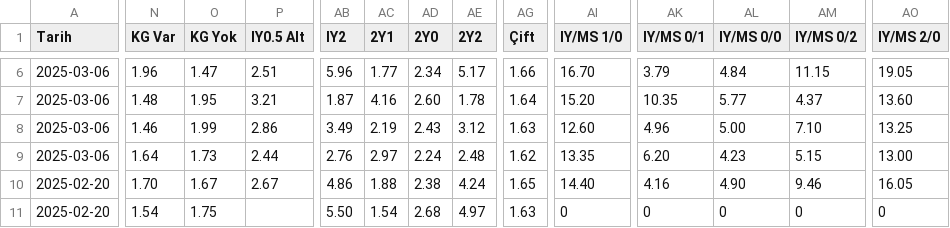
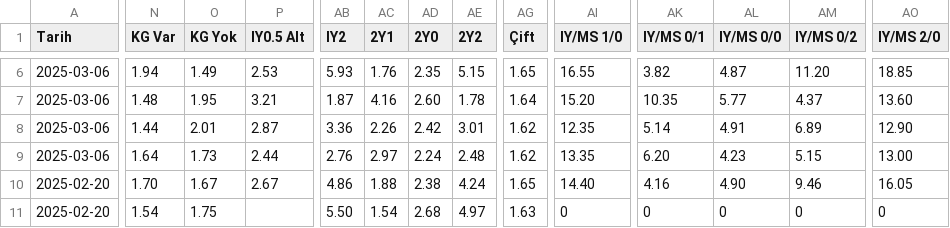
Before and after one commit to analysematchodds/match_odds_csv, a CSV file: conferenceleague.csv, drawn as a sheet; only a part is shown, gaps mark what is left out; the diff covers the shown part only; the diff names each change by its address in the sheet, - before the commit and + after, or states it on an @@ line.

```diff
--- a/conferenceleague.csv
+++ b/conferenceleague.csv
-N6 (KG Var): 1.96
+N6 (KG Var): 1.94
-O6 (KG Yok): 1.47
+O6 (KG Yok): 1.49
-P6 (IY0.5 Alt): 2.51
+P6 (IY0.5 Alt): 2.53
-AB6 (IY2): 5.96
+AB6 (IY2): 5.93
-AC6 (2Y1): 1.77
+AC6 (2Y1): 1.76
-AD6 (2Y0): 2.34
+AD6 (2Y0): 2.35
-AE6 (2Y2): 5.17
+AE6 (2Y2): 5.15
-AG6 (Çift): 1.66
+AG6 (Çift): 1.65
-AI6 (IY/MS 1/0): 16.70
+AI6 (IY/MS 1/0): 16.55
-AK6 (IY/MS 0/1): 3.79
+AK6 (IY/MS 0/1): 3.82
-AL6 (IY/MS 0/0): 4.84
+AL6 (IY/MS 0/0): 4.87
-AM6 (IY/MS 0/2): 11.15
+AM6 (IY/MS 0/2): 11.20
-AO6 (IY/MS 2/0): 19.05
+AO6 (IY/MS 2/0): 18.85
-N8 (KG Var): 1.46
+N8 (KG Var): 1.44
-O8 (KG Yok): 1.99
+O8 (KG Yok): 2.01
-P8 (IY0.5 Alt): 2.86
+P8 (IY0.5 Alt): 2.87
-AB8 (IY2): 3.49
+AB8 (IY2): 3.36
-AC8 (2Y1): 2.19
+AC8 (2Y1): 2.26
-AD8 (2Y0): 2.43
+AD8 (2Y0): 2.42
-AE8 (2Y2): 3.12
+AE8 (2Y2): 3.01
-AG8 (Çift): 1.63
+AG8 (Çift): 1.62
-AI8 (IY/MS 1/0): 12.60
+AI8 (IY/MS 1/0): 12.35
-AK8 (IY/MS 0/1): 4.96
+AK8 (IY/MS 0/1): 5.14
-AL8 (IY/MS 0/0): 5.00
+AL8 (IY/MS 0/0): 4.91
-AM8 (IY/MS 0/2): 7.10
+AM8 (IY/MS 0/2): 6.89
-AO8 (IY/MS 2/0): 13.25
+AO8 (IY/MS 2/0): 12.90
```
Also changed, not shown: 65 edited cells elsewhere in this file.
